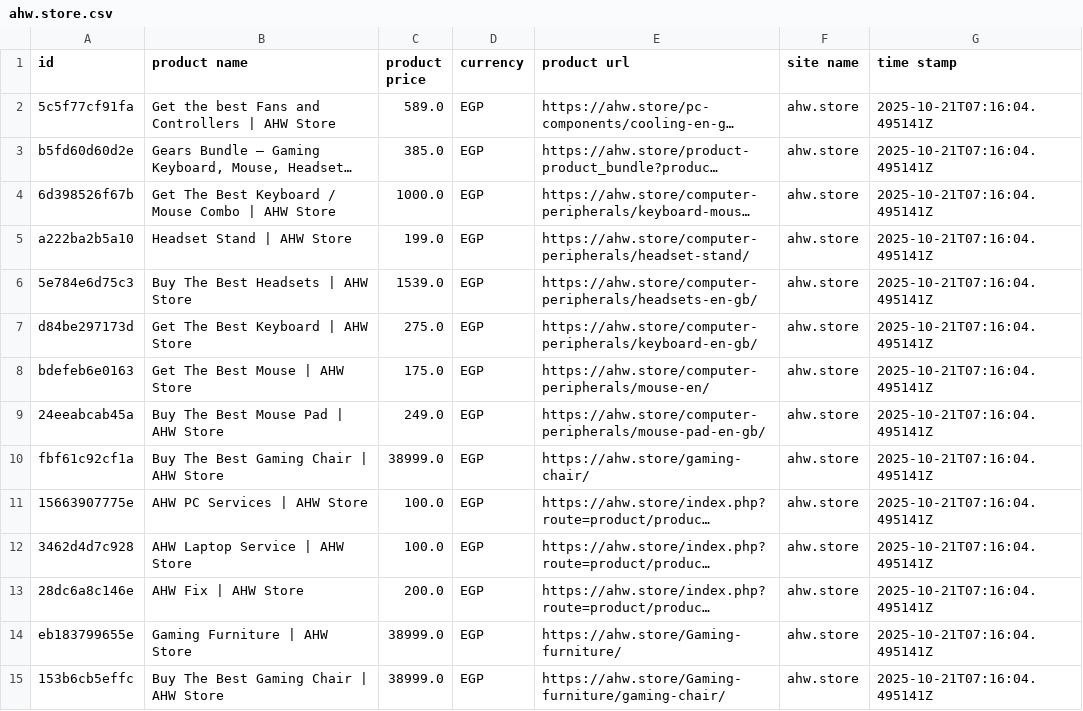
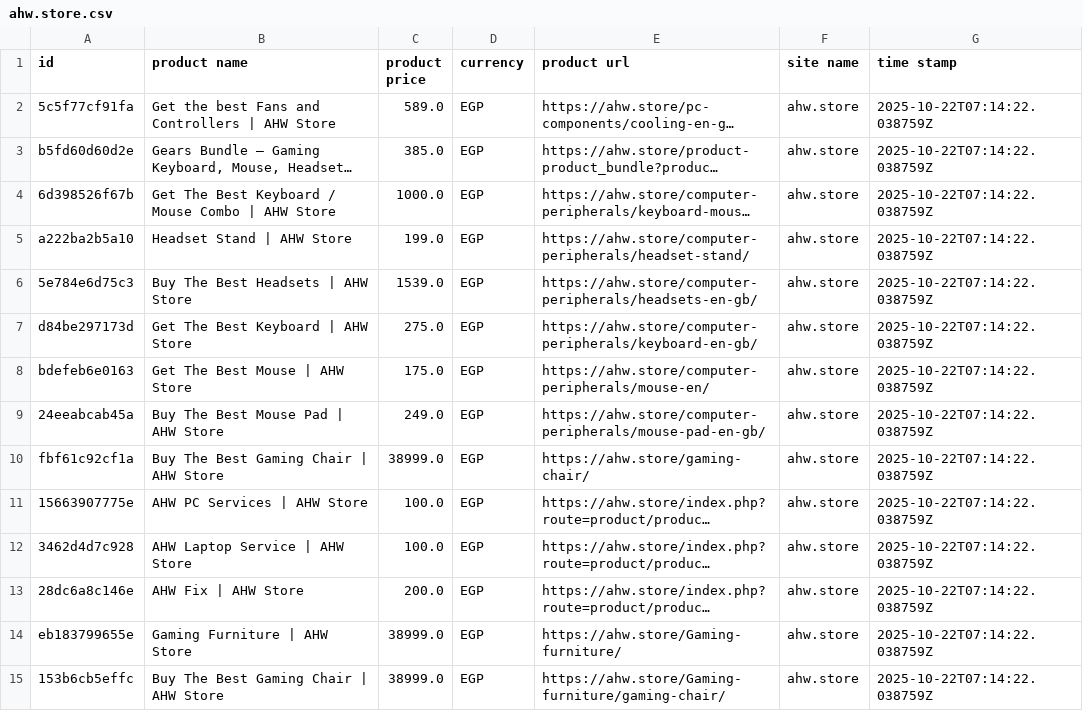
Before and after one commit to Mohanad1206/v8, a CSV file: data/raw/ahw.store.csv, drawn as a sheet; only a part is shown; long unchanged cells end in …; the diff covers the shown part only; the diff names each change by its address in the sheet, - before the commit and + after, or states it on an @@ line.

```diff
--- a/data/raw/ahw.store.csv
+++ b/data/raw/ahw.store.csv
-G2:G15 (time stamp): 2025-10-21T07:16:04.495141Z
+G2:G15 (time stamp): 2025-10-22T07:14:22.038759Z
```
Also changed, not shown: 1 added row, 1 removed row and 61 edited cells elsewhere in this file, data/combined/products_clean.csv, data/raw/shamystores.com.csv, 38 other files.
